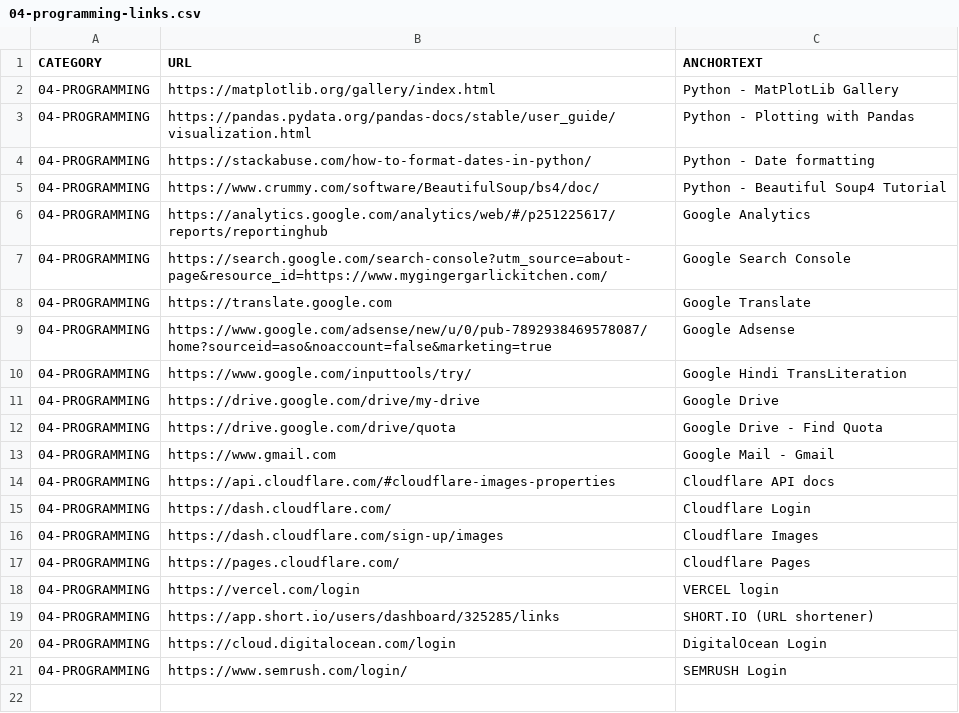
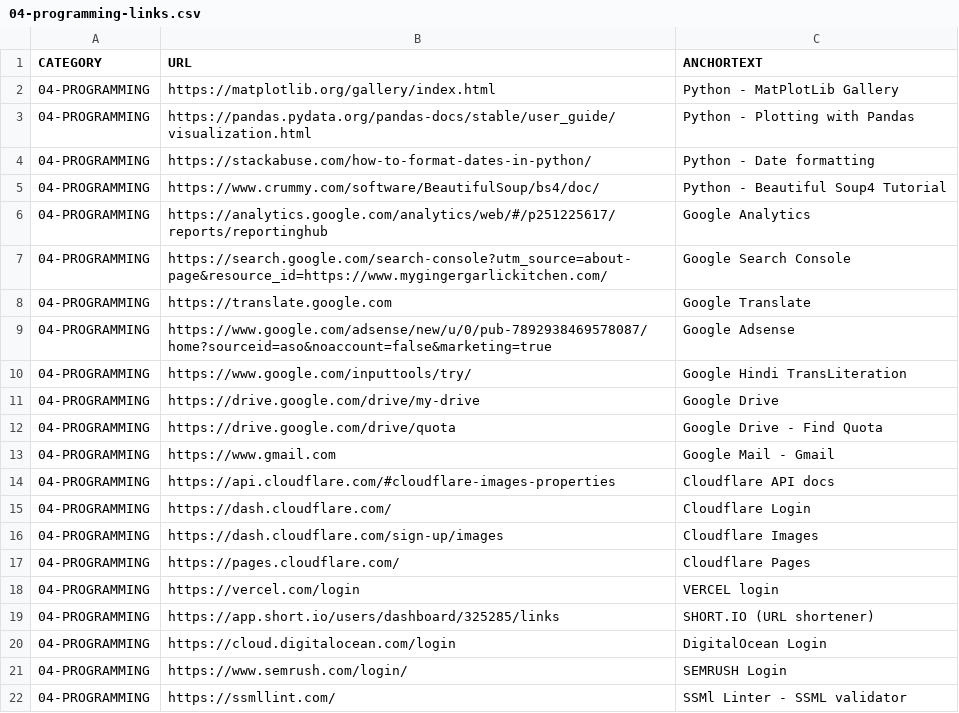
Before and after one commit to abhishek-paliwal/PROJECTS-REACTJS, a CSV file: app01-homepage/src/data/data_in/04-programming-links.csv, drawn as a sheet.

```diff
--- a/app01-homepage/src/data/data_in/04-programming-links.csv
+++ b/app01-homepage/src/data/data_in/04-programming-links.csv
@@ -21 +21,2 @@ CATEGORY;URL;ANCHORTEXT
 04-PROGRAMMING;https://www.semrush.com/login/;SEMRUSH Login
+04-PROGRAMMING;https://ssmllint.com/;SSMl Linter - SSML validator
```
Also changed, not shown: app01-homepage/src/data/data_out/combinedCategoryLinksData.csv, 3 other files.
